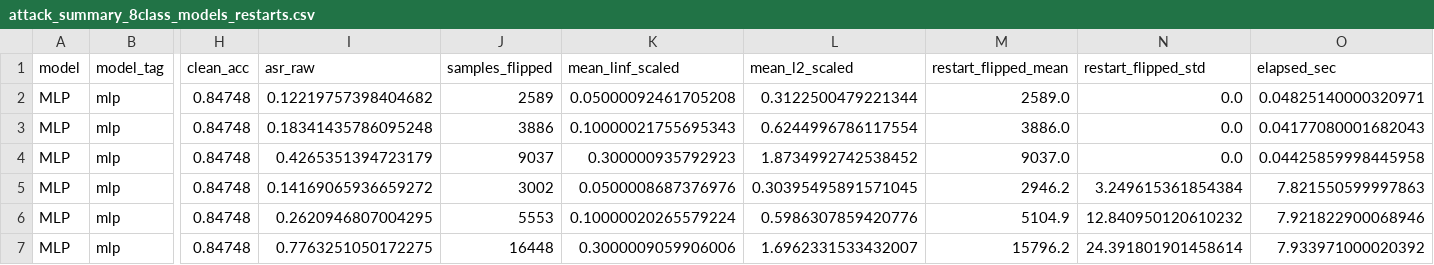
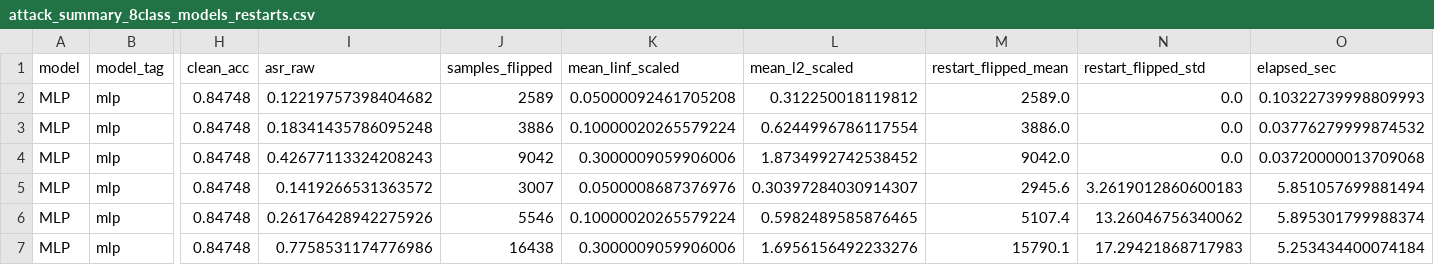
Before and after one commit to altmiko/thesis_final, a CSV file: results/attacks/attack_summary_8class_models_restarts.csv, drawn as a sheet; only a part is shown, gaps mark what is left out; the diff covers the shown part only; the diff names each change by its address in the sheet, - before the commit and + after, or states it on an @@ line.

```diff
--- a/results/attacks/attack_summary_8class_models_restarts.csv
+++ b/results/attacks/attack_summary_8class_models_restarts.csv
-L2 (mean_l2_scaled): 0.3122500479221344
+L2 (mean_l2_scaled): 0.312250018119812
-O2 (elapsed_sec): 0.04825140000320971
+O2 (elapsed_sec): 0.10322739998809993
-K3 (mean_linf_scaled): 0.10000021755695343
+K3 (mean_linf_scaled): 0.10000020265579224
-O3 (elapsed_sec): 0.04177080001682043
+O3 (elapsed_sec): 0.03776279999874532
-I4 (asr_raw): 0.4265351394723179
+I4 (asr_raw): 0.42677113324208243
-J4 (samples_flipped): 9037
+J4 (samples_flipped): 9042
-K4 (mean_linf_scaled): 0.300000935792923
+K4 (mean_linf_scaled): 0.3000009059906006
-M4 (restart_flipped_mean): 9037.0
+M4 (restart_flipped_mean): 9042.0
-O4 (elapsed_sec): 0.04425859998445958
+O4 (elapsed_sec): 0.03720000013709068
-I5 (asr_raw): 0.14169065936659272
+I5 (asr_raw): 0.1419266531363572
-J5 (samples_flipped): 3002
+J5 (samples_flipped): 3007
-L5 (mean_l2_scaled): 0.30395495891571045
+L5 (mean_l2_scaled): 0.30397284030914307
-M5 (restart_flipped_mean): 2946.2
+M5 (restart_flipped_mean): 2945.6
-N5 (restart_flipped_std): 3.249615361854384
+N5 (restart_flipped_std): 3.2619012860600183
-O5 (elapsed_sec): 7.821550599997863
+O5 (elapsed_sec): 5.851057699881494
-I6 (asr_raw): 0.2620946807004295
+I6 (asr_raw): 0.26176428942275926
-J6 (samples_flipped): 5553
+J6 (samples_flipped): 5546
-L6 (mean_l2_scaled): 0.5986307859420776
+L6 (mean_l2_scaled): 0.5982489585876465
-M6 (restart_flipped_mean): 5104.9
+M6 (restart_flipped_mean): 5107.4
-N6 (restart_flipped_std): 12.840950120610232
+N6 (restart_flipped_std): 13.26046756340062
-O6 (elapsed_sec): 7.921822900068946
+O6 (elapsed_sec): 5.895301799988374
-I7 (asr_raw): 0.7763251050172275
+I7 (asr_raw): 0.7758531174776986
-J7 (samples_flipped): 16448
+J7 (samples_flipped): 16438
-L7 (mean_l2_scaled): 1.6962331533432007
+L7 (mean_l2_scaled): 1.6956156492233276
-M7 (restart_flipped_mean): 15796.2
+M7 (restart_flipped_mean): 15790.1
-N7 (restart_flipped_std): 24.391801901458614
+N7 (restart_flipped_std): 17.29421868717983
-O7 (elapsed_sec): 7.933971000020392
+O7 (elapsed_sec): 5.253434400074184
```
Also changed, not shown: 80 edited cells elsewhere in this file, results/attacks/shock_table.csv, results/attacks/violation_breakdown.csv, 51 other files.
